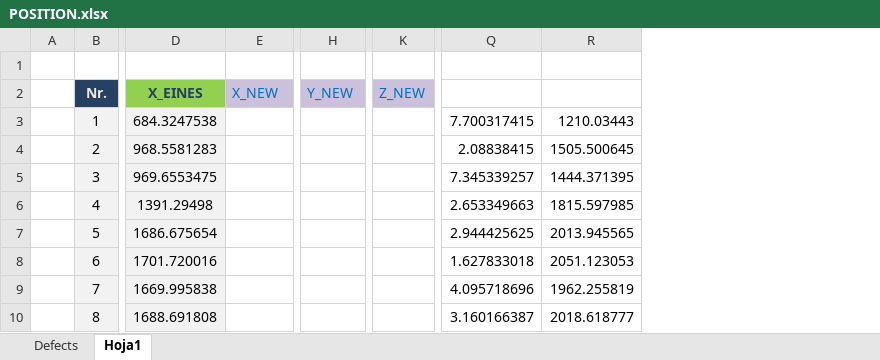
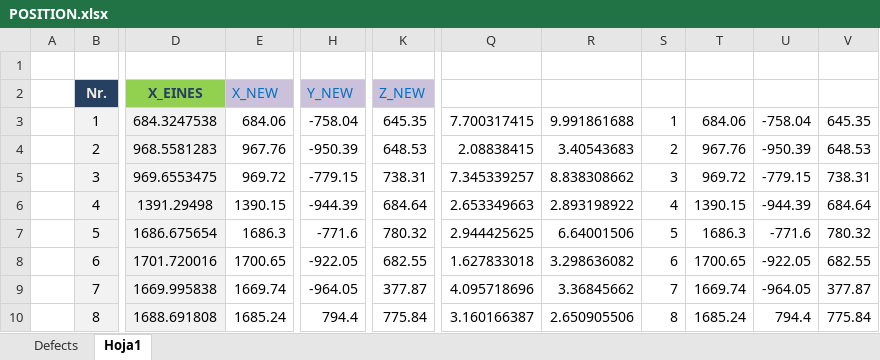
Before and after one commit to Fergrrobotics8/OpenCV-Tesseract-OCR-Automation-App, an Excel workbook: POSITION.xlsx, sheet Hoja1, drawn as a sheet; only a part is shown, gaps mark what is left out; values as stored, in another font and other column widths than the file's, no borders; conditional formats not drawn; removed rows and columns are numbered as before the commit, all else as after; the diff covers the shown part only; the diff names each change by its address in the sheet, - before the commit and + after, or states it on an @@ line.

```diff
--- a/POSITION.xlsx (sheet Hoja1)
+++ b/POSITION.xlsx (sheet Hoja1)
-column Q, rows 3-10: 7.700317415 | 2.08838415 | 7.345339257 | 2.653349663 | 2.944425625 | 1.627833018 | 4.095718696 | 3.160166387
-column R, rows 3-10: 1210.03443 | 1505.500645 | 1444.371395 | 1815.597985 | 2013.945565 | 2051.123053 | 1962.255819 | 2018.618777
+column Q, rows 3-10: 7.700317415 | 2.08838415 | 7.345339257 | 2.653349663 | 2.944425625 | 1.627833018 | 4.095718696 | 3.160166387
+column R, rows 3-10: 9.991861688 | 3.40543683 | 8.838308662 | 2.893198922 | 6.64001506 | 3.298636082 | 3.36845662 | 2.650905506
+column S, rows 3-10: 1 | 2 | 3 | 4 | 5 | 6 | 7 | 8
+column T, rows 3-10: 684.06 | 967.76 | 969.72 | 1390.15 | 1686.3 | 1700.65 | 1669.74 | 1685.24
+column U, rows 3-10: -758.04 | -950.39 | -779.15 | -944.39 | -771.6 | -922.05 | -964.05 | 794.4
+column V, rows 3-10: 645.35 | 648.53 | 738.31 | 684.64 | 780.32 | 682.55 | 377.87 | 775.84
-E3 (X_NEW): (empty)
+E3 (X_NEW): 684.06
-H3 (Y_NEW): (empty)
+H3 (Y_NEW): -758.04
-K3 (Z_NEW): (empty)
+K3 (Z_NEW): 645.35
-E4 (X_NEW): (empty)
+E4 (X_NEW): 967.76
-H4 (Y_NEW): (empty)
+H4 (Y_NEW): -950.39
-K4 (Z_NEW): (empty)
+K4 (Z_NEW): 648.53
-E5 (X_NEW): (empty)
+E5 (X_NEW): 969.72
-H5 (Y_NEW): (empty)
+H5 (Y_NEW): -779.15
-K5 (Z_NEW): (empty)
+K5 (Z_NEW): 738.31
-E6 (X_NEW): (empty)
+E6 (X_NEW): 1390.15
-H6 (Y_NEW): (empty)
+H6 (Y_NEW): -944.39
-K6 (Z_NEW): (empty)
+K6 (Z_NEW): 684.64
-E7 (X_NEW): (empty)
+E7 (X_NEW): 1686.3
-H7 (Y_NEW): (empty)
+H7 (Y_NEW): -771.6
-K7 (Z_NEW): (empty)
+K7 (Z_NEW): 780.32
-E8 (X_NEW): (empty)
+E8 (X_NEW): 1700.65
-H8 (Y_NEW): (empty)
+H8 (Y_NEW): -922.05
-K8 (Z_NEW): (empty)
+K8 (Z_NEW): 682.55
-E9 (X_NEW): (empty)
+E9 (X_NEW): 1669.74
-H9 (Y_NEW): (empty)
+H9 (Y_NEW): -964.05
-K9 (Z_NEW): (empty)
+K9 (Z_NEW): 377.87
-E10 (X_NEW): (empty)
+E10 (X_NEW): 1685.24
-H10 (Y_NEW): (empty)
+H10 (Y_NEW): 794.4
-K10 (Z_NEW): (empty)
+K10 (Z_NEW): 775.84
```
Also changed, not shown: 72 added rows elsewhere in this sheet, 31 other files.
